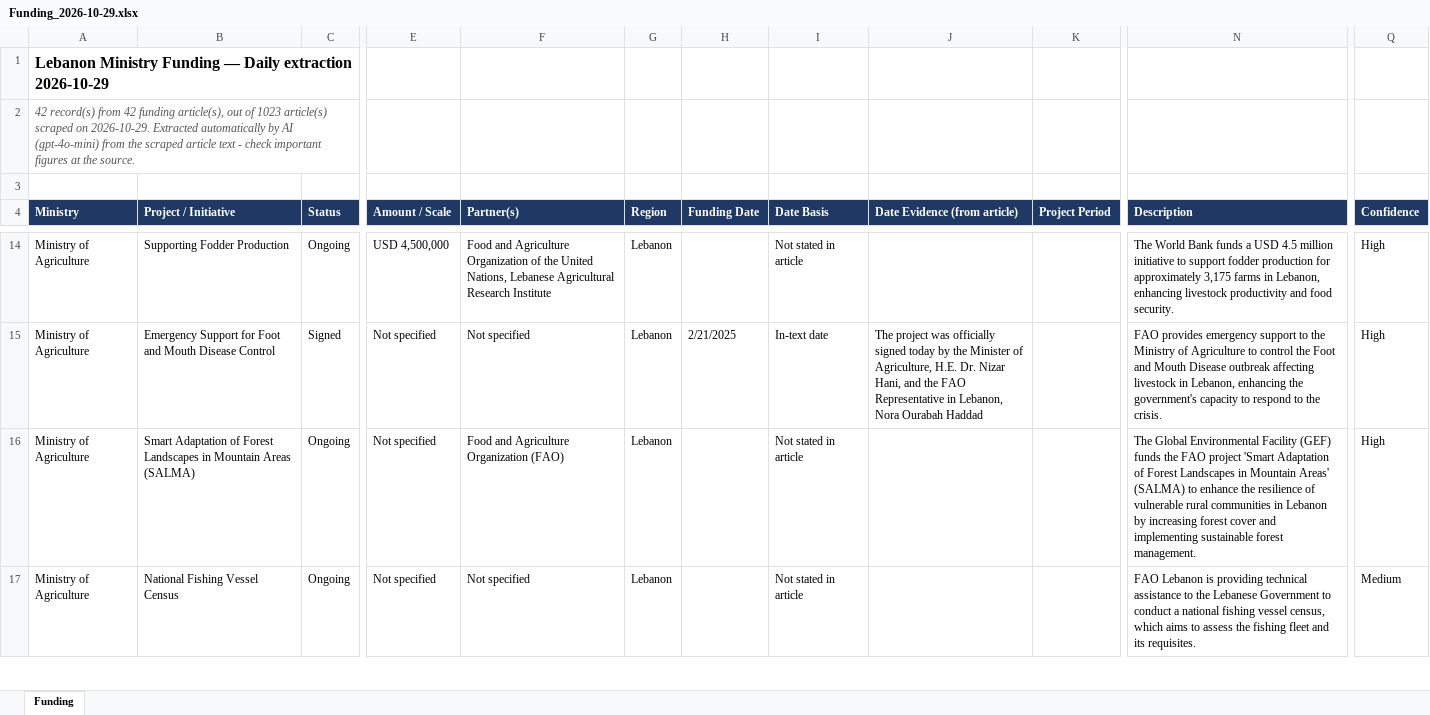
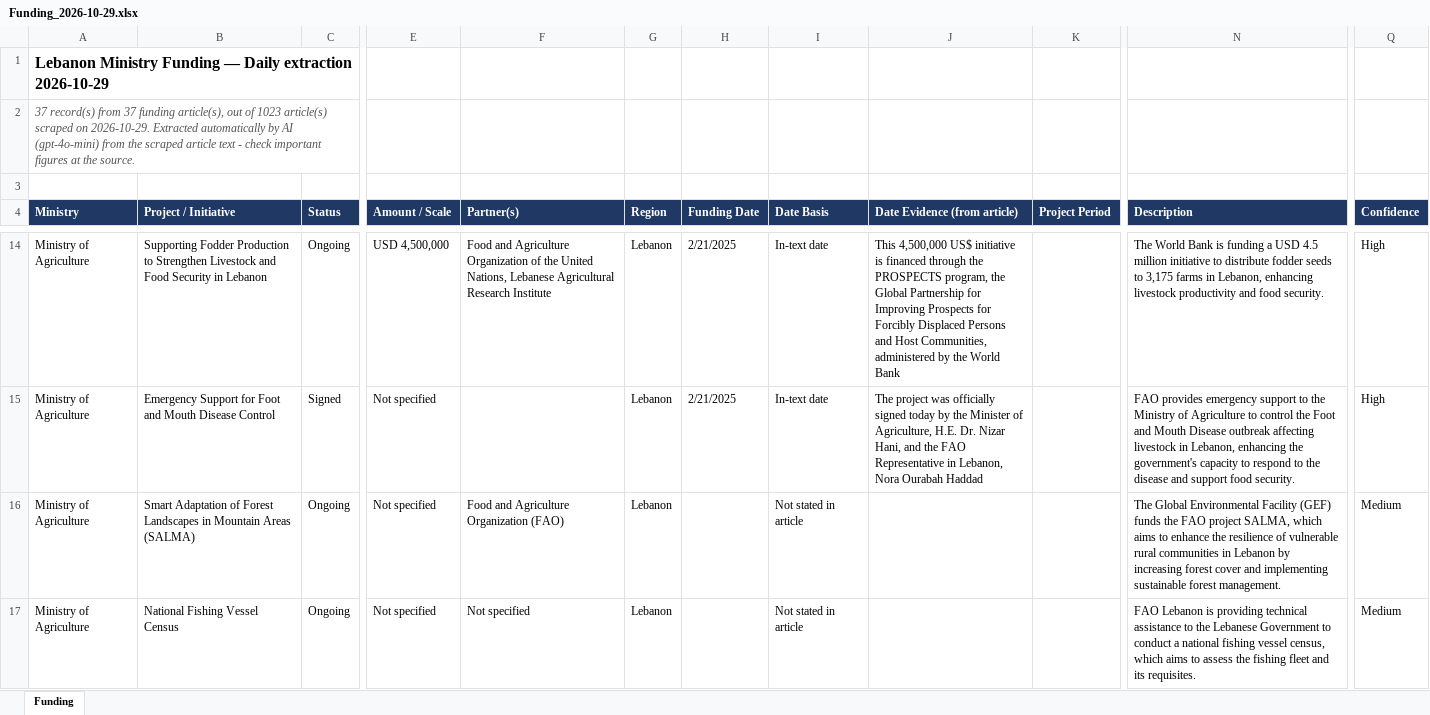
Before and after one commit to AyaAntar2004/enmaeyaFunds, an Excel workbook: daily/Funding_2026-10-29.xlsx, sheet Funding, drawn as a sheet; only a part is shown, gaps mark what is left out; values as stored, in another font and other column widths than the file's, no borders; the diff covers the shown part only; the diff names each change by its address in the sheet, - before the commit and + after, or states it on an @@ line.

```diff
--- a/daily/Funding_2026-10-29.xlsx (sheet Funding)
+++ b/daily/Funding_2026-10-29.xlsx (sheet Funding)
-A2 (Ministry): 42 record(s) from 42 funding article(s),…
+A2 (Ministry): 37 record(s) from 37 funding article(s),…
-B14 (Project / Initiative): …Fodder Production
+B14 (Project / Initiative): …Fodder Production to Strengthen Livestock and Food Security in Lebanon
-H14 (Funding Date): (empty)
+H14 (Funding Date): 2/21/2025
-I14 (Date Basis): Not stated in article
+I14 (Date Basis): In-text date
-J14 (Date Evidence (from article)): (empty)
+J14 (Date Evidence (from article)): This 4,500,000 US$ initiative is financed through the PROSPECTS program, the Global Partnership for Improving Prospects for Forcibly Displaced Persons and Host Communities, administered by the World Bank
-N14 (Description): …World Bank funds a USD 4.5 million initiative to support fodder production for approximately 3,175 farms…
+N14 (Description): …World Bank is funding a USD 4.5 million initiative to distribute fodder seeds to 3,175 farms…
-F15 (Partner(s)): Not specified
+F15 (Partner(s)): (empty)
-N15 (Description): …to the crisis.
+N15 (Description): …to the disease and support food security.
-N16 (Description): …FAO project 'Smart Adaptation of Forest Landscapes in Mountain Areas' (SALMA) to enhance…
+N16 (Description): …FAO project SALMA, which aims to enhance…
-Q16 (Confidence): High
+Q16 (Confidence): Medium
```
Also changed, not shown: 8 added rows, 13 removed rows and 99 edited cells elsewhere in this sheet, downloads/funding-data.xlsx, 1 other file.
